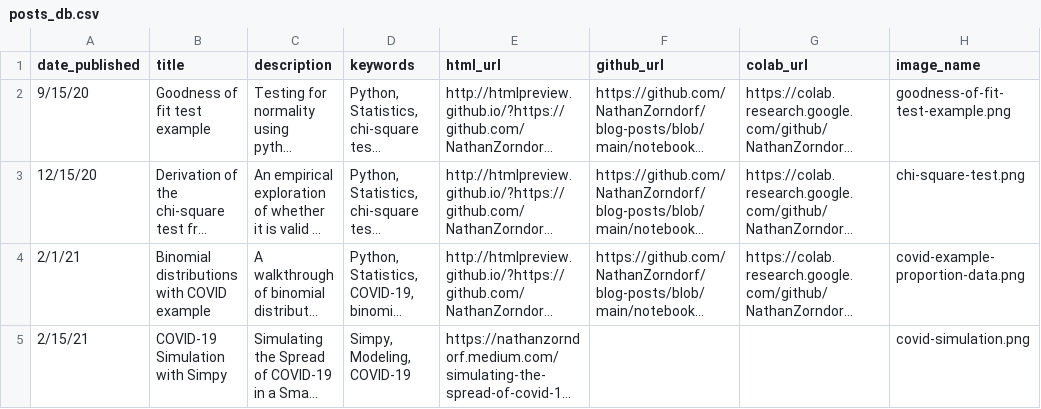
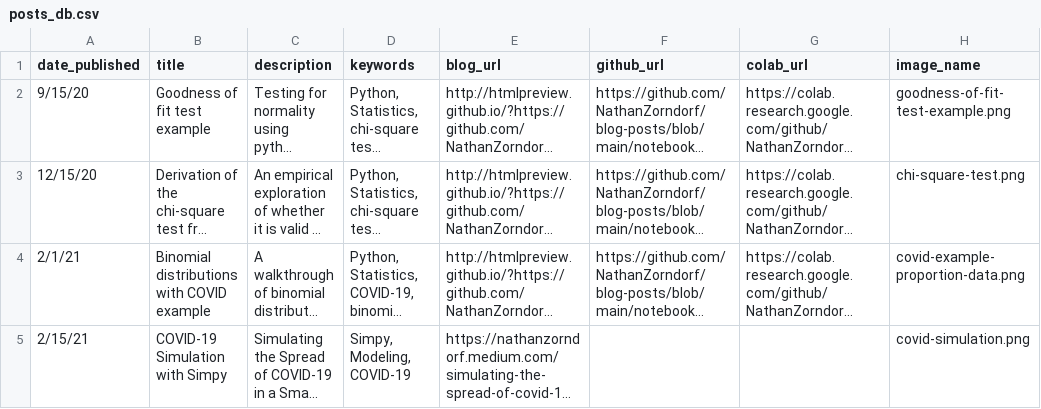
Before and after one commit to NathanZorndorf/nathanzorndorf.github.io, a CSV file: posts_db.csv, drawn as a sheet; long unchanged cells end in …; the diff names each change by its address in the sheet, - before the commit and + after, or states it on an @@ line.

```diff
--- a/posts_db.csv
+++ b/posts_db.csv
-E1: html_url
+E1: blog_url
```
Also changed, not shown: projects_db.csv, 4 other files.
